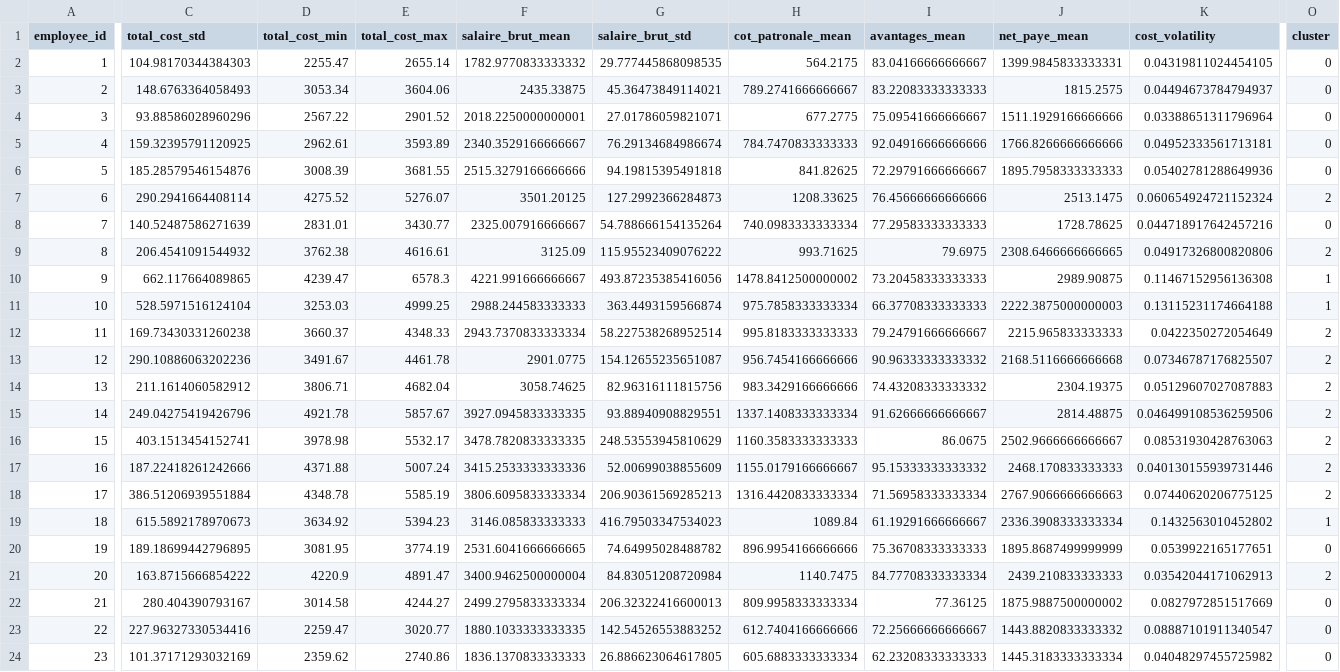
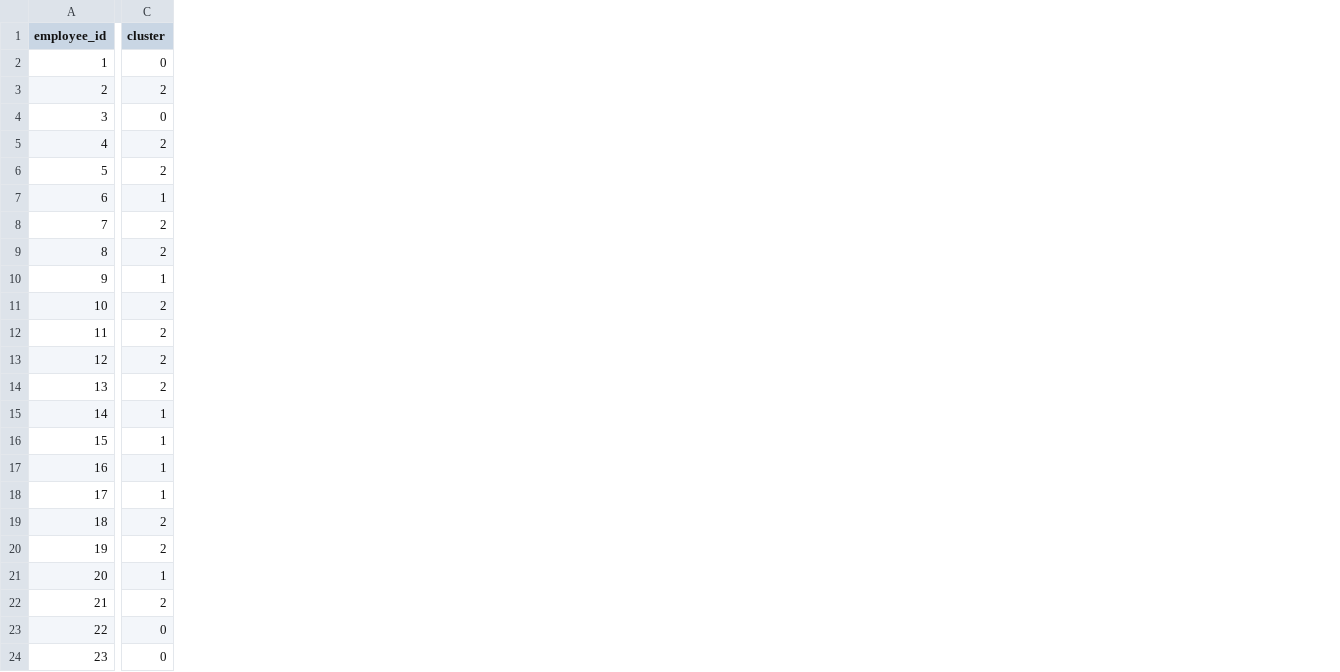
Before and after one commit to mortadamoghazy/Integrated-Project, a CSV file: outputs/clustering_results.csv, drawn as a sheet; only a part is shown, gaps mark what is left out; removed rows and columns are numbered as before the commit, all else as after; the diff covers the shown part only; the diff names each change by its address in the sheet, - before the commit and + after, or states it on an @@ line.

Commit message:
Refactor clustering: simplify to single-feature K-Means with improved accuracy
- Simplified clustering from 4 features to 1 feature (total_cost_mean)
- Achieved 29% improvement in Silhouette Score (0.601 vs 0.465)
- Removed PCA visualization (unnecessary for 1D data)
- Implemented 1D number line visualization with jitter
- Added comprehensive evaluation script with 9 quality metrics
- Created feature comparison analysis tool
- Removed redundant run_clustering.py script
- Updated dashboard GUI to run clustering immediately
- Added documentation: CLUSTERING_SUMMARY.md, VISUALIZATION_UPDATE.md

Performance improvements:
- Silhouette Score: 0.465 → 0.601 (+29%)
- Davies-Bouldin: 0.765 → 0.534 (better separation)
- Variance Explained: 78.3% → 89.0%

```diff
--- a/outputs/clustering_results.csv
+++ b/outputs/clustering_results.csv
-column C (total_cost_std), rows 2-24: 104.98170344384303 | 148.6763364058493 | 93.88586028960296 | 159.32395791120925 | 185.28579546154876 | 290.2941664408114 | 140.52487586271639 | 206.4541091544932 | 662.117664089865 | 528.5971516124104 | 169.73430331260238 | 290.10886063202236 | 211.1614060582912 | 249.04275419426796 | 403.1513454152741 | 187.22418261242666 | 386.51206939551884 | 615.5892178970673 | 189.18699442796895 | 163.8715666854222 | 280.404390793167 | 227.96327330534416 | 101.37171293032169
-column D (total_cost_min), rows 2-24: 2255.47 | 3053.34 | 2567.22 | 2962.61 | 3008.39 | 4275.52 | 2831.01 | 3762.38 | 4239.47 | 3253.03 | 3660.37 | 3491.67 | 3806.71 | 4921.78 | 3978.98 | 4371.88 | 4348.78 | 3634.92 | 3081.95 | 4220.9 | 3014.58 | 2259.47 | 2359.62
-column E (total_cost_max), rows 2-24: 2655.14 | 3604.06 | 2901.52 | 3593.89 | 3681.55 | 5276.07 | 3430.77 | 4616.61 | 6578.3 | 4999.25 | 4348.33 | 4461.78 | 4682.04 | 5857.67 | 5532.17 | 5007.24 | 5585.19 | 5394.23 | 3774.19 | 4891.47 | 4244.27 | 3020.77 | 2740.86
-column F (salaire_brut_mean), rows 2-24: 1782.9770833333332 | 2435.33875 | 2018.2250000000001 | 2340.3529166666667 | 2515.3279166666666 | 3501.20125 | 2325.007916666667 | 3125.09 | 4221.991666666667 | 2988.244583333333 | 2943.7370833333334 | 2901.0775 | 3058.74625 | 3927.0945833333335 | 3478.7820833333335 | 3415.2533333333336 | 3806.6095833333334 | 3146.085833333333 | 2531.6041666666665 | 3400.9462500000004 | 2499.2795833333334 | 1880.1033333333335 | 1836.1370833333333
-column G (salaire_brut_std), rows 2-24: 29.777445868098535 | 45.36473849114021 | 27.01786059821071 | 76.29134684986674 | 94.19815395491818 | 127.2992366284873 | 54.788666154135264 | 115.95523409076222 | 493.87235385416056 | 363.4493159566874 | 58.227538268952514 | 154.12655235651087 | 82.96316111815756 | 93.88940908829551 | 248.53553945810629 | 52.00699038855609 | 206.90361569285213 | 416.79503347534023 | 74.64995028488782 | 84.83051208720984 | 206.32322416600013 | 142.54526553883252 | 26.886623064617805
-column H (cot_patronale_mean), rows 2-24: 564.2175 | 789.2741666666667 | 677.2775 | 784.7470833333333 | 841.82625 | 1208.33625 | 740.0983333333334 | 993.71625 | 1478.8412500000002 | 975.7858333333334 | 995.8183333333333 | 956.7454166666666 | 983.3429166666666 | 1337.1408333333334 | 1160.3583333333333 | 1155.0179166666667 | 1316.4420833333334 | 1089.84 | 896.9954166666666 | 1140.7475 | 809.9958333333334 | 612.7404166666666 | 605.6883333333334
-column I (avantages_mean), rows 2-24: 83.04166666666667 | 83.22083333333333 | 75.09541666666667 | 92.04916666666666 | 72.29791666666667 | 76.45666666666666 | 77.29583333333333 | 79.6975 | 73.20458333333333 | 66.37708333333333 | 79.24791666666667 | 90.96333333333332 | 74.43208333333332 | 91.62666666666667 | 86.0675 | 95.15333333333332 | 71.56958333333334 | 61.19291666666667 | 75.36708333333333 | 84.77708333333334 | 77.36125 | 72.25666666666667 | 62.23208333333333
-column J (net_paye_mean), rows 2-24: 1399.9845833333331 | 1815.2575 | 1511.1929166666666 | 1766.8266666666666 | 1895.7958333333333 | 2513.1475 | 1728.78625 | 2308.6466666666665 | 2989.90875 | 2222.3875000000003 | 2215.965833333333 | 2168.5116666666668 | 2304.19375 | 2814.48875 | 2502.9666666666667 | 2468.170833333333 | 2767.9066666666663 | 2336.3908333333334 | 1895.8687499999999 | 2439.210833333333 | 1875.9887500000002 | 1443.8820833333332 | 1445.3183333333334
-column K (cost_volatility), rows 2-24: 0.04319811024454105 | 0.04494673784794937 | 0.03388651311796964 | 0.04952333561713181 | 0.05402781288649936 | 0.060654924721152324 | 0.044718917642457216 | 0.04917326800820806 | 0.11467152956136308 | 0.13115231174664188 | 0.0422350272054649 | 0.07346787176825507 | 0.05129607027087883 | 0.046499108536259506 | 0.08531930428763063 | 0.040130155939731446 | 0.07440620206775125 | 0.1432563010452802 | 0.0539922165177651 | 0.03542044171062913 | 0.0827972851517669 | 0.08887101911340547 | 0.04048297455725982
-C3 (cluster): 0
+C3 (cluster): 2
-C5:C6 (cluster): 0
+C5:C6 (cluster): 2
-C7 (cluster): 2
+C7 (cluster): 1
-C8 (cluster): 0
+C8 (cluster): 2
-C11 (cluster): 1
+C11 (cluster): 2
-C15:C18 (cluster): 2
+C15:C18 (cluster): 1
-C19 (cluster): 1
+C19 (cluster): 2
-C20 (cluster): 0
+C20 (cluster): 2
-C21 (cluster): 2
+C21 (cluster): 1
-C22 (cluster): 0
+C22 (cluster): 2
```
Also changed, not shown: 3 removed columns elsewhere in this file, 9 other files.
